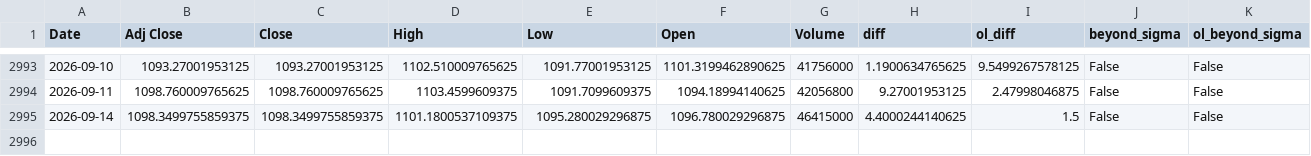
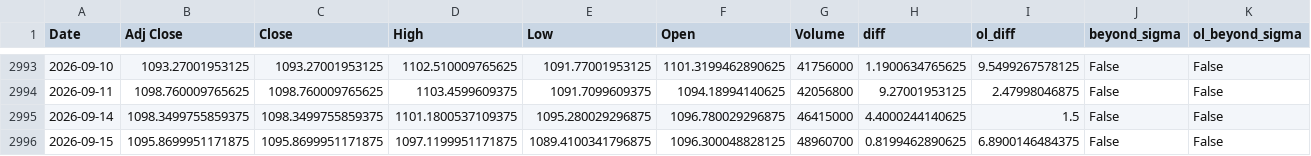
Before and after one commit to AnandSie/optie_dashboard, a CSV file: data/aex_history_detail.csv, drawn as a sheet; only a part is shown, gaps mark what is left out.

```diff
--- a/data/aex_history_detail.csv
+++ b/data/aex_history_detail.csv
@@ -2995 +2995,2 @@ Date,Adj Close,Close,High,Low,Open,Volume,diff,ol_diff,beyond_sigma,ol_beyond_si
 2026-09-14,1098.3499755859375,1098.3499755859375,1101.1800537109375,1095.280029296875,1096.780029296875,46415000,4.4000244140625,1.5,False,False
+2026-09-15,1095.8699951171875,1095.8699951171875,1097.1199951171875,1089.4100341796875,1096.300048828125,48960700,0.8199462890625,6.8900146484375,False,False
```
Also changed, not shown: data/aex_history.csv, 1 other file.
